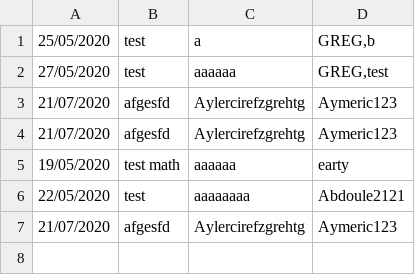
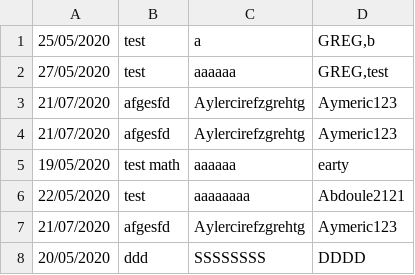
Before and after one commit to GregoireAntoine/ProjetPython2021, a CSV file: listing.csv, drawn as a sheet; the diff names each change by its address in the sheet, - before the commit and + after, or states it on an @@ line.

```diff
--- a/listing.csv
+++ b/listing.csv
+row 8: 20/05/2020 | ddd | SSSSSSSS | DDDD
```
Also changed, not shown: 2 other files.
